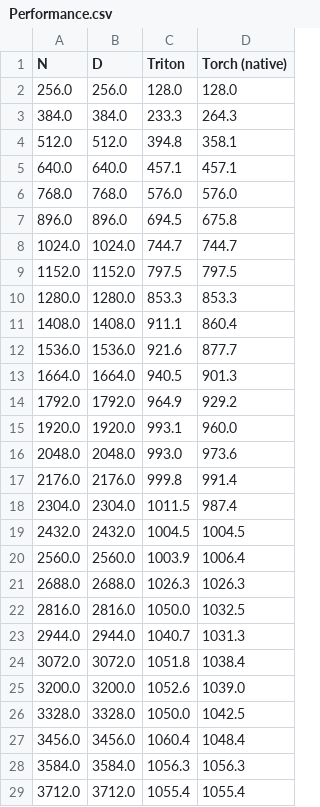
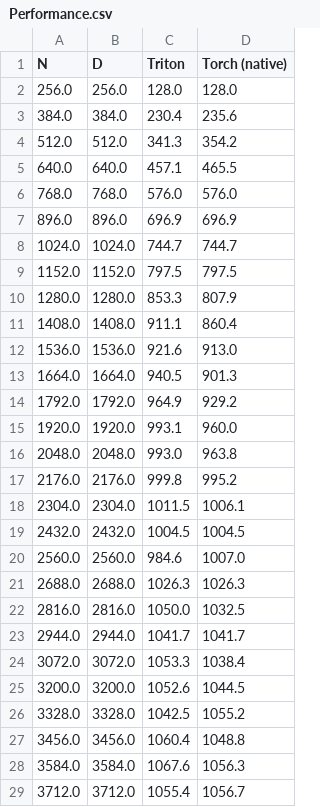
Before and after one commit to cmeraki/vit.triton, a CSV file: benchmarks/add/Performance.csv, drawn as a sheet; only a part is shown; the diff covers the shown part only.

```diff
--- a/benchmarks/add/Performance.csv
+++ b/benchmarks/add/Performance.csv
@@ -2,12 +2,12 @@ N,D,Triton,Torch (native)
 256.0,256.0,128.0,128.0
-384.0,384.0,233.3,264.3
-512.0,512.0,394.8,358.1
-640.0,640.0,457.1,457.1
+384.0,384.0,230.4,235.6
+512.0,512.0,341.3,354.2
+640.0,640.0,457.1,465.5
 768.0,768.0,576.0,576.0
-896.0,896.0,694.5,675.8
+896.0,896.0,696.9,696.9
 1024.0,1024.0,744.7,744.7
 1152.0,1152.0,797.5,797.5
-1280.0,1280.0,853.3,853.3
+1280.0,1280.0,853.3,807.9
 1408.0,1408.0,911.1,860.4
-1536.0,1536.0,921.6,877.7
+1536.0,1536.0,921.6,913.0
 1664.0,1664.0,940.5,901.3
@@ -15,15 +15,15 @@ N,D,Triton,Torch (native)
 1920.0,1920.0,993.1,960.0
-2048.0,2048.0,993.0,973.6
-2176.0,2176.0,999.8,991.4
-2304.0,2304.0,1011.5,987.4
+2048.0,2048.0,993.0,963.8
+2176.0,2176.0,999.8,995.2
+2304.0,2304.0,1011.5,1006.1
 2432.0,2432.0,1004.5,1004.5
-2560.0,2560.0,1003.9,1006.4
+2560.0,2560.0,984.6,1007.0
 2688.0,2688.0,1026.3,1026.3
 2816.0,2816.0,1050.0,1032.5
-2944.0,2944.0,1040.7,1031.3
-3072.0,3072.0,1051.8,1038.4
-3200.0,3200.0,1052.6,1039.0
-3328.0,3328.0,1050.0,1042.5
-3456.0,3456.0,1060.4,1048.4
-3584.0,3584.0,1056.3,1056.3
-3712.0,3712.0,1055.4,1055.4
+2944.0,2944.0,1041.7,1041.7
+3072.0,3072.0,1053.3,1038.4
+3200.0,3200.0,1052.6,1044.5
+3328.0,3328.0,1042.5,1055.2
+3456.0,3456.0,1060.4,1048.8
+3584.0,3584.0,1067.6,1056.3
+3712.0,3712.0,1055.4,1056.7
```
Also changed, not shown: 18 edited cells elsewhere in this file, 10 other files.
